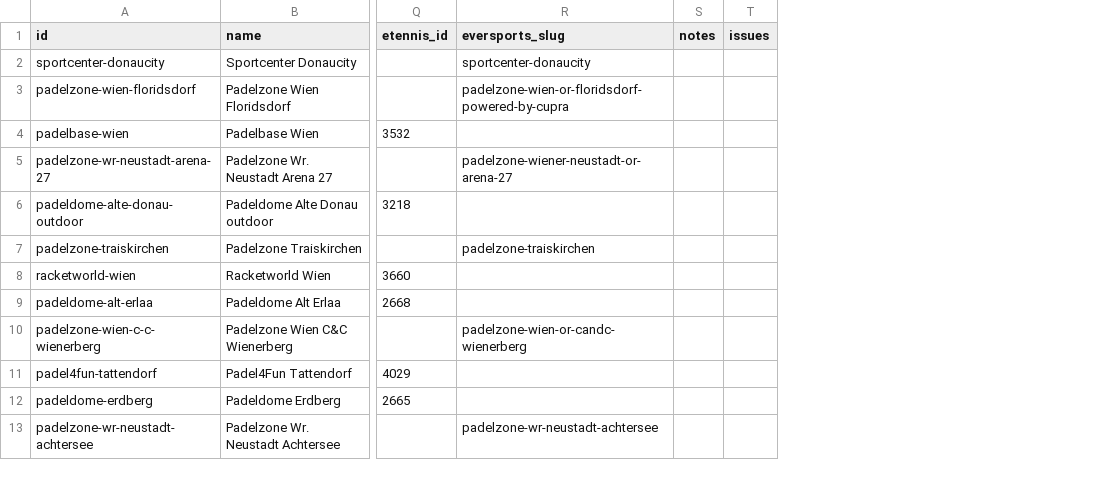
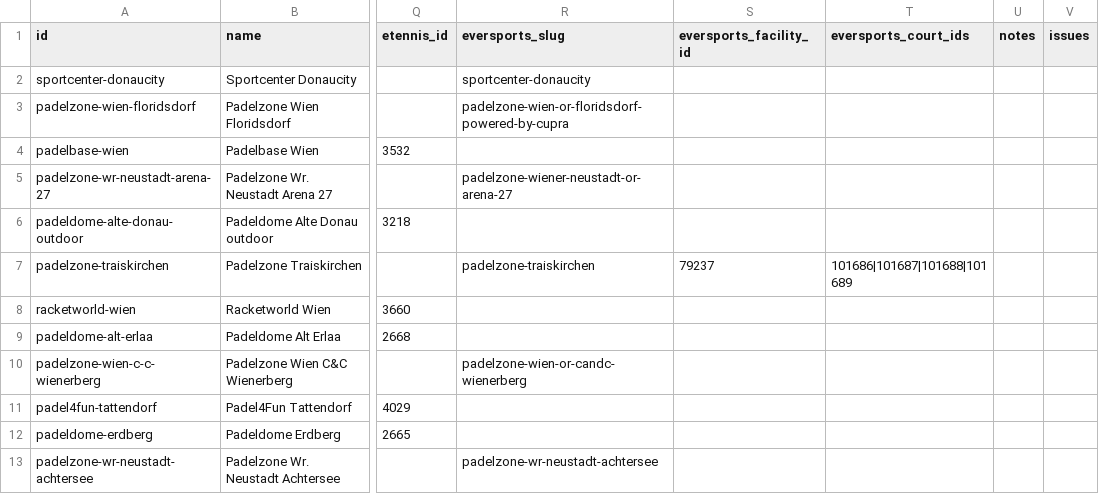
Before and after one commit to AsteriaCreator/PadelYara, a CSV file: Padel_Venues.csv, drawn as a sheet; only a part is shown, gaps mark what is left out; the diff names each change by its address in the sheet, - before the commit and + after, or states it on an @@ line.

Commit message:
Add direct Eversports availability on main

```diff
--- a/Padel_Venues.csv
+++ b/Padel_Venues.csv
+column S (eversports_facility_id), row 7: 79237
+column T (eversports_court_ids), row 7: 101686|101687|101688|101689
```
Also changed, not shown: 4 other files.
